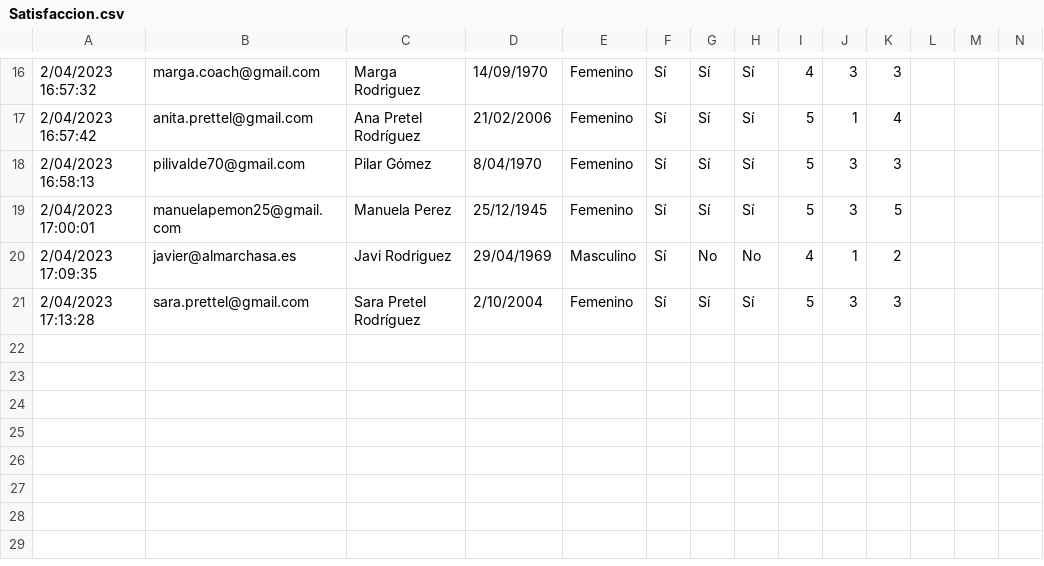
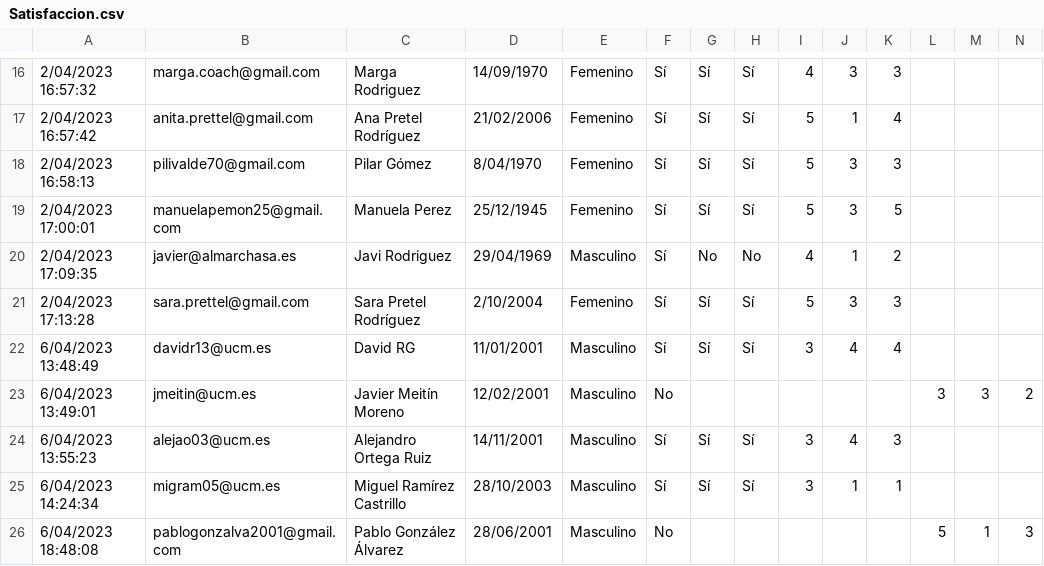
Before and after one commit to madelino22/TFG_2022-23_MM, a CSV file: Correlacion Python/Satisfaccion.csv, drawn as a sheet; only a part is shown, gaps mark what is left out; the diff names each change by its address in the sheet, - before the commit and + after, or states it on an @@ line.

Commit message:
Matriz con Satisfaccion

```diff
--- a/Correlacion Python/Satisfaccion.csv
+++ b/Correlacion Python/Satisfaccion.csv
+row 22: 6/04/2023 13:48:49 | davidr13@ucm.es | David RG | 11/01/2001 | Masculino | Sí | Sí | Sí | 3 | 4 | 4
+row 23: 6/04/2023 13:49:01 | jmeitin@ucm.es | Javier Meitín Moreno | 12/02/2001 | Masculino | No |  |  |  |  |  | 3 | 3 | 2
+row 24: 6/04/2023 13:55:23 | alejao03@ucm.es | Alejandro Ortega Ruiz | 14/11/2001 | Masculino | Sí | Sí | Sí | 3 | 4 | 3
+row 25: 6/04/2023 14:24:34 | migram05@ucm.es | Miguel Ramírez Castrillo | 28/10/2003 | Masculino | Sí | Sí | Sí | 3 | 1 | 1
+row 26: 6/04/2023 18:48:08 | pablogonzalva2001@gmail.com | Pablo González Álvarez | 28/06/2001 | Masculino | No |  |  |  |  |  | 5 | 1 | 3
```
Also changed, not shown: 4 other files.
